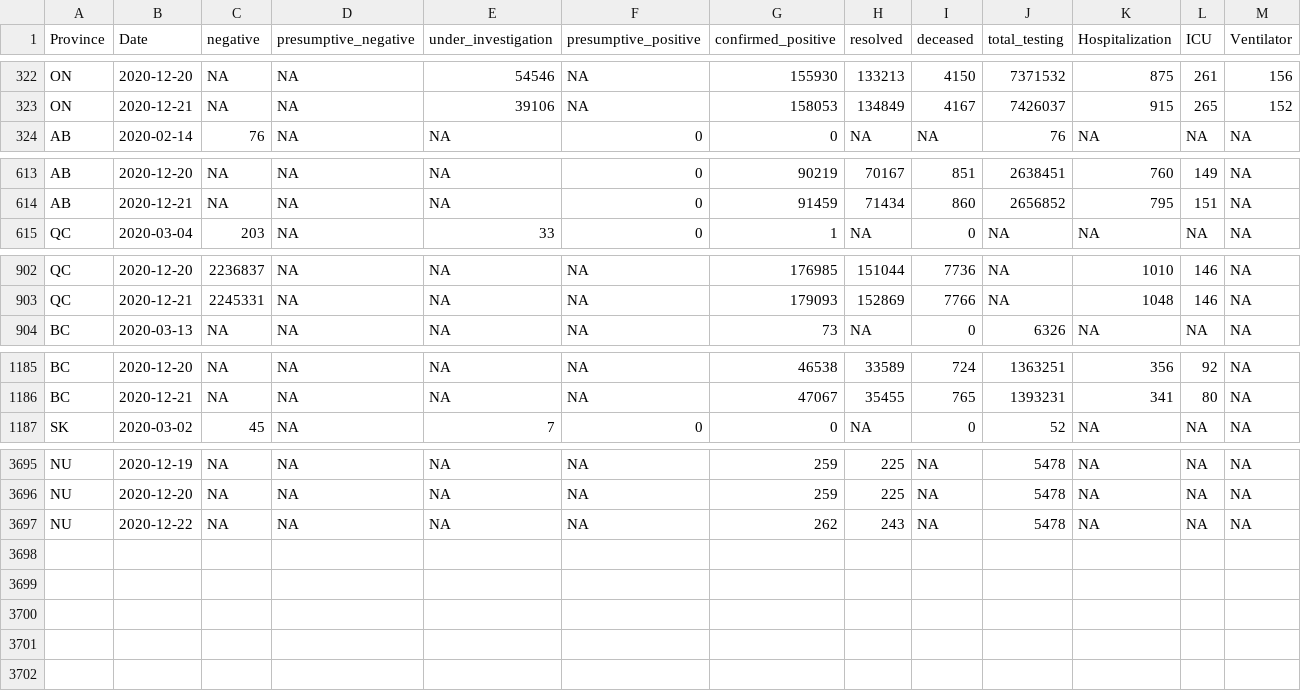
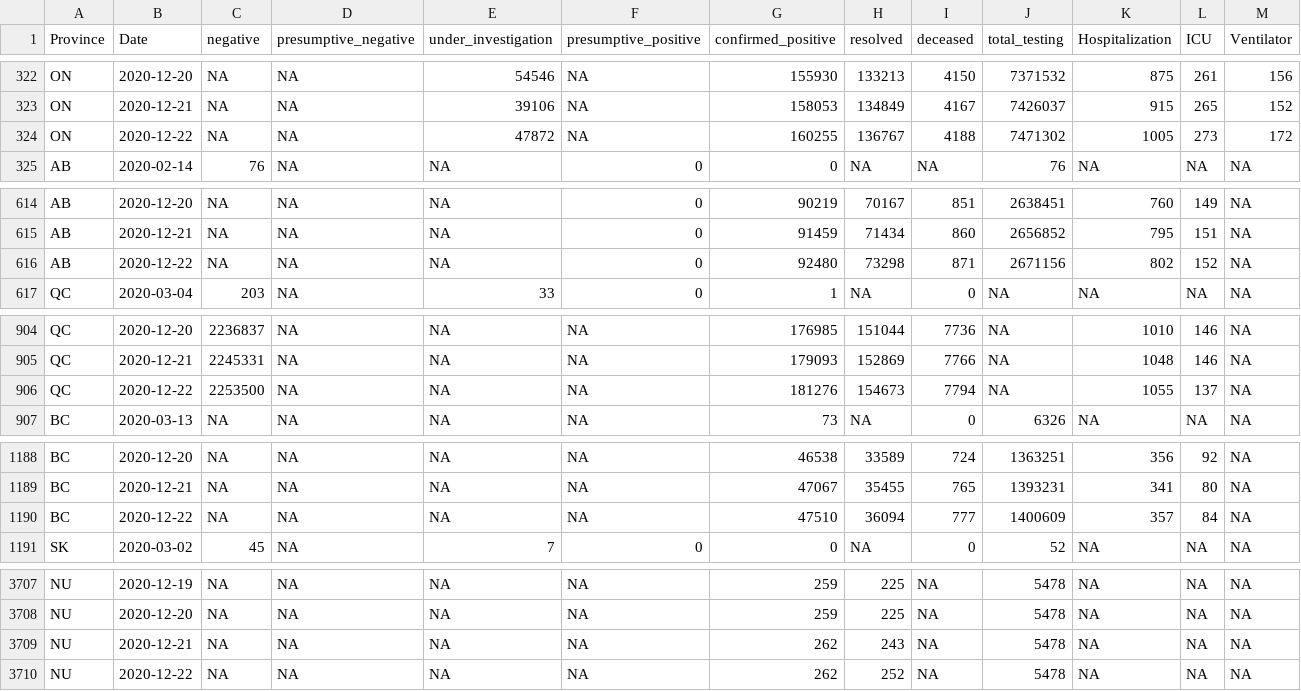
Before and after one commit to wzmli/COVID19-Canada, a CSV file: COVID19_Canada.csv, drawn as a sheet; only a part is shown, gaps mark what is left out; addresses are those after the commit; rows hold the shown columns only; the diff covers the shown part only; the diff names each change by its address in the sheet, - before the commit and + after, or states it on an @@ line.

```diff
--- a/COVID19_Canada.csv
+++ b/COVID19_Canada.csv
+row 324: ON | 2020-12-22 | NA | NA | 47872 | NA | 160255 | 136767 | 4188 | 7471302 | 1005 | 273 | 172
+row 616: AB | 2020-12-22 | NA | NA | NA | 0 | 92480 | 73298 | 871 | 2671156 | 802 | 152 | NA
+row 906: QC | 2020-12-22 | 2253500 | NA | NA | NA | 181276 | 154673 | 7794 | NA | 1055 | 137 | NA
+row 1190: BC | 2020-12-22 | NA | NA | NA | NA | 47510 | 36094 | 777 | 1400609 | 357 | 84 | NA
+row 3709: NU | 2020-12-21 | NA | NA | NA | NA | 262 | 243 | NA | 5478 | NA | NA | NA
-H3710 (resolved): 243
+H3710 (resolved): 252
```
Also changed, not shown: 8 added rows elsewhere in this file, git_push/clean.Rout.csv, 7 other files.
